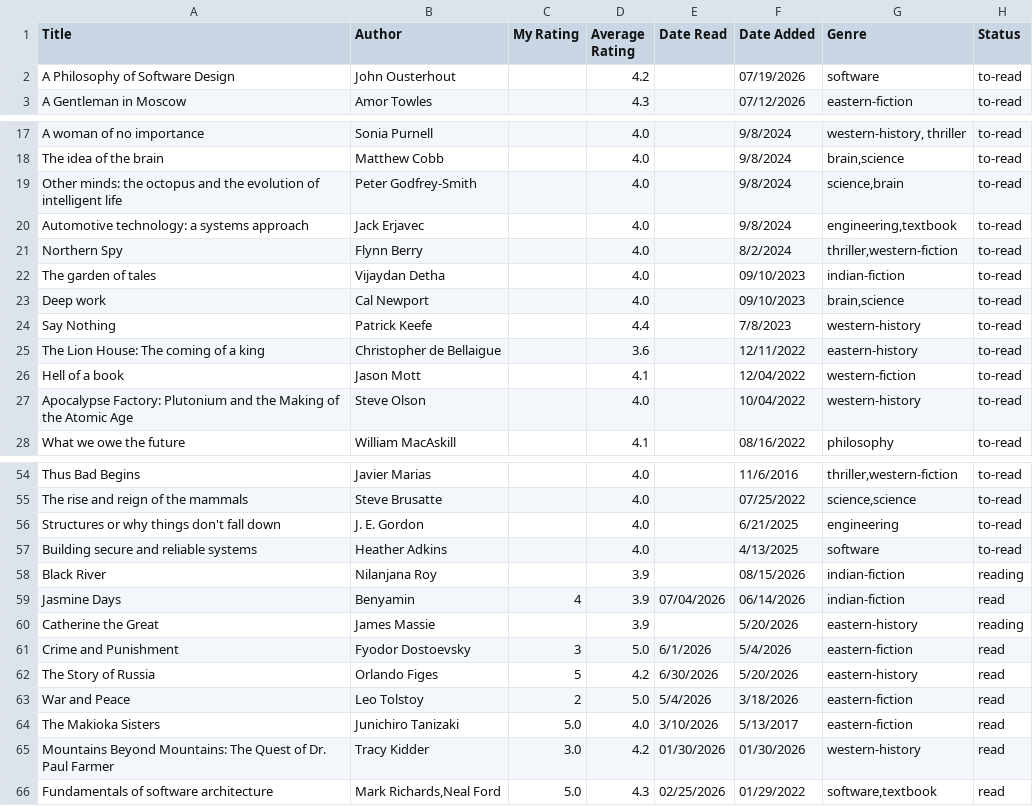
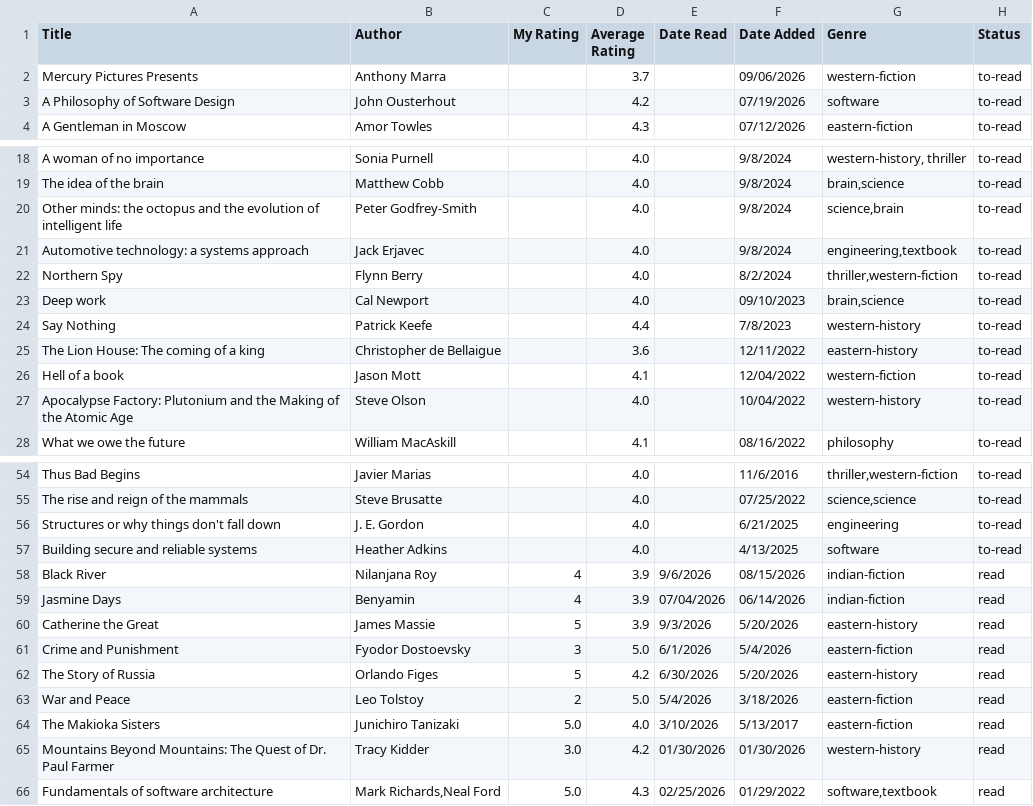
Before and after one commit to dilipwarrier/public, a CSV file: research/books_list.csv, drawn as a sheet; only a part is shown, gaps mark what is left out; removed rows and columns are numbered as before the commit, all else as after; the diff names each change by its address in the sheet, - before the commit and + after, or states it on an @@ line.

Commit message:
Updates

```diff
--- a/research/books_list.csv
+++ b/research/books_list.csv
+row 2: Mercury Pictures Presents | Anthony Marra |  | 3.7 |  | 09/06/2026 | western-fiction | to-read
-row 22: The garden of tales | Vijaydan Detha |  | 4.0 |  | 09/10/2023 | indian-fiction | to-read
-C58 (My Rating): (empty)
+C58 (My Rating): 4
-E58 (Date Read): (empty)
+E58 (Date Read): 9/6/2026
-H58 (Status): reading
+H58 (Status): read
-C60 (My Rating): (empty)
+C60 (My Rating): 5
-E60 (Date Read): (empty)
+E60 (Date Read): 9/3/2026
-H60 (Status): reading
+H60 (Status): read
```
